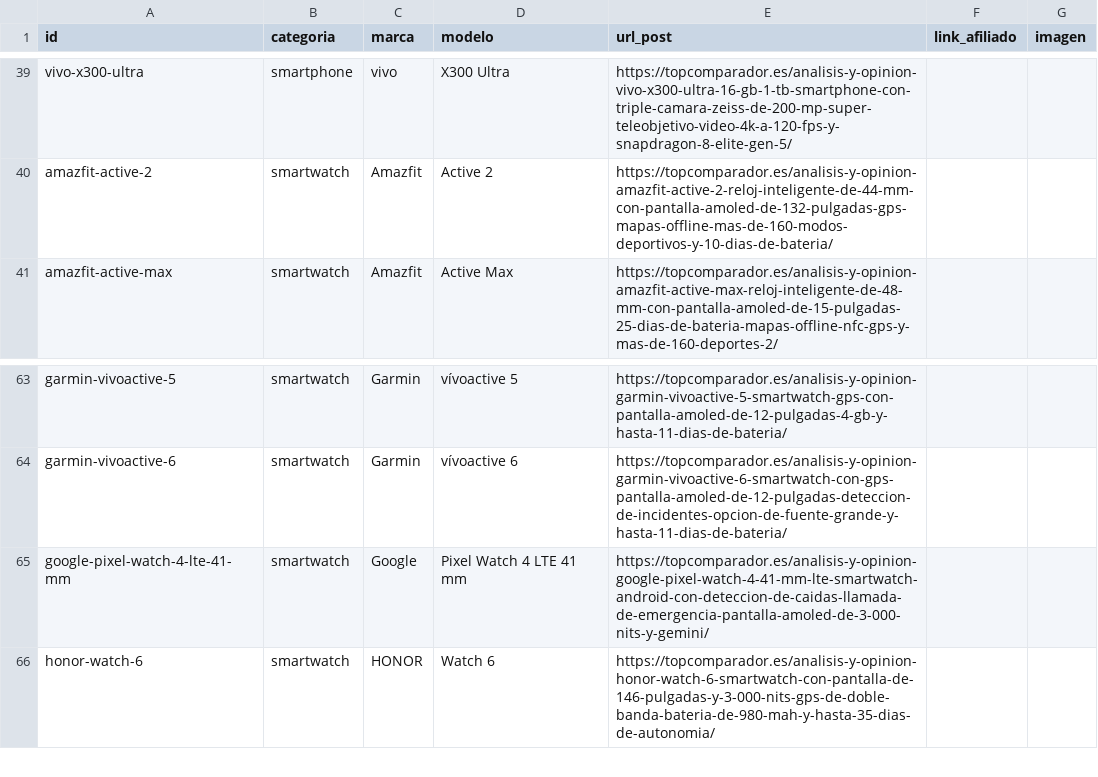
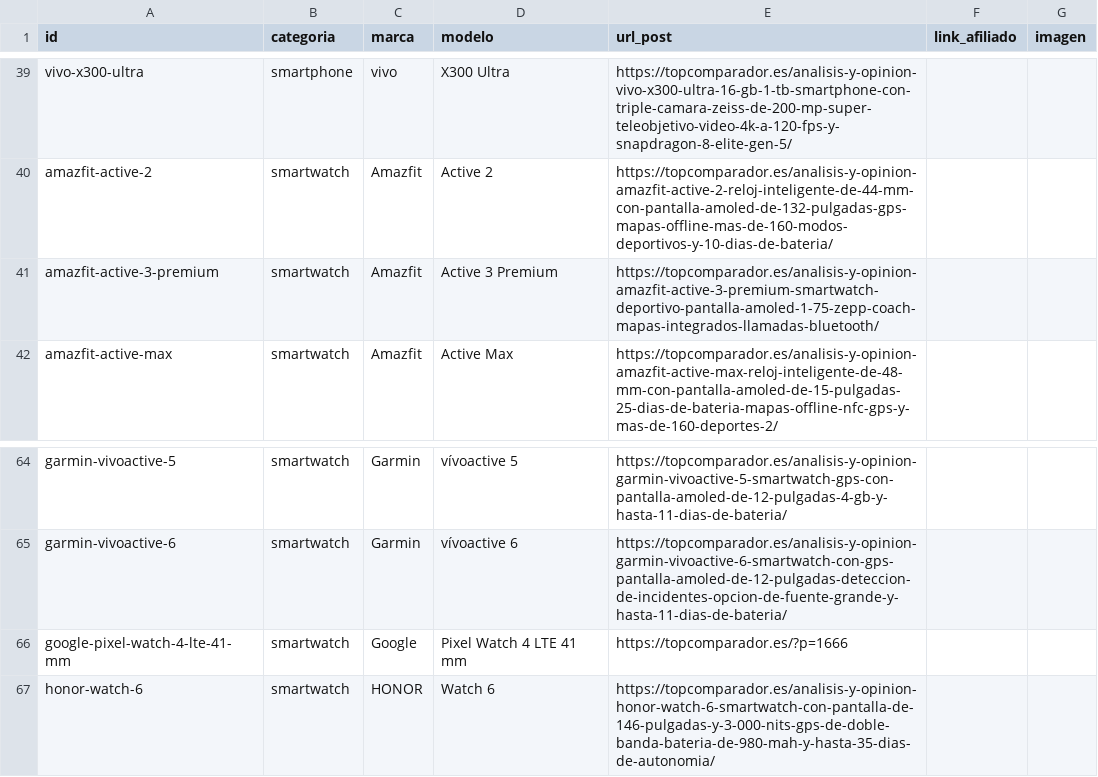
Before and after one commit to educastro120-maker/comparador-amazon-ia, a CSV file: data/enlaces_manual.csv, drawn as a sheet; only a part is shown, gaps mark what is left out.

Commit message:
Robot: actualizar memoria (data/)

```diff
--- a/data/enlaces_manual.csv
+++ b/data/enlaces_manual.csv
@@ -40,2 +40,3 @@ vivo-x300-ultra;smartphone;vivo;X300 Ultra;https://topcomparador.es/analisis-y-o
 amazfit-active-2;smartwatch;Amazfit;Active 2;https://topcomparador.es/analisis-y-opinion-amazfit-active-2-reloj-inteligente-de-44-mm-con-pantalla-amoled-de-132-pulgadas-gps-mapas-offline-mas-de-160-modos-deportivos-y-10-dias-de-bateria/;;
+amazfit-active-3-premium;smartwatch;Amazfit;Active 3 Premium;https://topcomparador.es/analisis-y-opinion-amazfit-active-3-premium-smartwatch-deportivo-pantalla-amoled-1-75-zepp-coach-mapas-integrados-llamadas-bluetooth/;;
 amazfit-active-max;smartwatch;Amazfit;Active Max;https://topcomparador.es/analisis-y-opinion-amazfit-active-max-reloj-inteligente-de-48-mm-con-pantalla-amoled-de-15-pulgadas-25-dias-de-bateria-mapas-offline-nfc-gps-y-mas-de-160-deportes-2/;;
@@ -64,3 +65,3 @@ garmin-vivoactive-5;smartwatch;Garmin;vívoactive 5;https://topcomparador.es/ana
 garmin-vivoactive-6;smartwatch;Garmin;vívoactive 6;https://topcomparador.es/analisis-y-opinion-garmin-vivoactive-6-smartwatch-con-gps-pantalla-amoled-de-12-pulgadas-deteccion-de-incidentes-opcion-de-fuente-grande-y-hasta-11-dias-de-bateria/;;
-google-pixel-watch-4-lte-41-mm;smartwatch;Google;Pixel Watch 4 LTE 41 mm;https://topcomparador.es/analisis-y-opinion-google-pixel-watch-4-41-mm-lte-smartwatch-android-con-deteccion-de-caidas-llamada-de-emergencia-pantalla-amoled-de-3-000-nits-y-gemini/;;
+google-pixel-watch-4-lte-41-mm;smartwatch;Google;Pixel Watch 4 LTE 41 mm;https://topcomparador.es/?p=1666;;
 honor-watch-6;smartwatch;HONOR;Watch 6;https://topcomparador.es/analisis-y-opinion-honor-watch-6-smartwatch-con-pantalla-de-146-pulgadas-y-3-000-nits-gps-de-doble-banda-bateria-de-980-mah-y-hasta-35-dias-de-autonomia/;;
```
Also changed, not shown: 4 other files.
